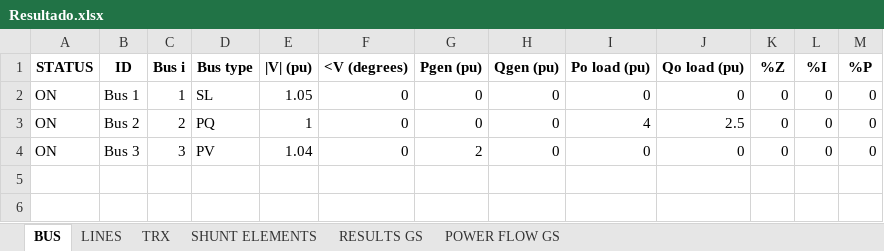
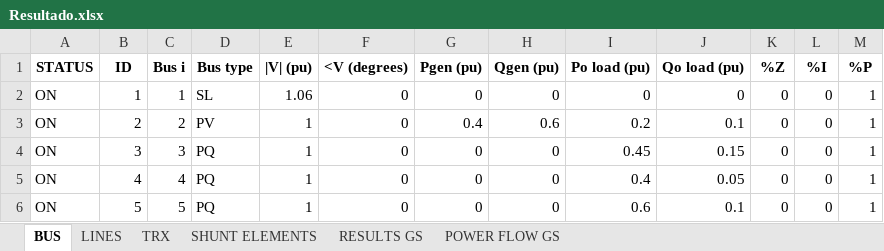
Before and after one commit to Atovar18/Proyecto_2_Ver, an Excel workbook: Proyecto_Python_Ver#2/Salida/Resultado.xlsx, sheet BUS, drawn as a sheet; values as stored, in another font and other column widths than the file's, no borders; removed rows and columns are numbered as before the commit, all else as after; the diff names each change by its address in the sheet, - before the commit and + after, or states it on an @@ line.

```diff
--- a/Proyecto_Python_Ver#2/Salida/Resultado.xlsx (sheet BUS)
+++ b/Proyecto_Python_Ver#2/Salida/Resultado.xlsx (sheet BUS)
-B2 (ID): Bus 1
+B2 (ID): 1
-E2 (|V| (pu)): 1.05
+E2 (|V| (pu)): 1.06
-M2 (%P): 0
+M2 (%P): 1
+row 3: ON | 2 | 2 | PV | 1 | 0 | 0.4 | 0.6 | 0.2 | 0.1 | 0 | 0 | 1
-B4 (ID): Bus 2
+B4 (ID): 3
-C4 (Bus i): 2
+C4 (Bus i): 3
-I4 (Po load (pu)): 4
+I4 (Po load (pu)): 0.45
-J4 (Qo load (pu)): 2.5
+J4 (Qo load (pu)): 0.15
-M4 (%P): 0
+M4 (%P): 1
-row 4: ON | Bus 3 | 3 | PV | 1.04 | 0 | 2 | 0 | 0 | 0 | 0 | 0 | 0
+row 5: ON | 4 | 4 | PQ | 1 | 0 | 0 | 0 | 0.4 | 0.05 | 0 | 0 | 1
+row 6: ON | 5 | 5 | PQ | 1 | 0 | 0 | 0 | 0.6 | 0.1 | 0 | 0 | 1
```
Also changed, not shown: sheet RESULTS GS, sheet POWER FLOW GS, sheet LINES, Proyecto_Python_Ver#2/Datos_O/EjemploP6.xlsx, Proyecto_Python_Ver#2/Datos_O/data_io.xlsx, 9 other files.
